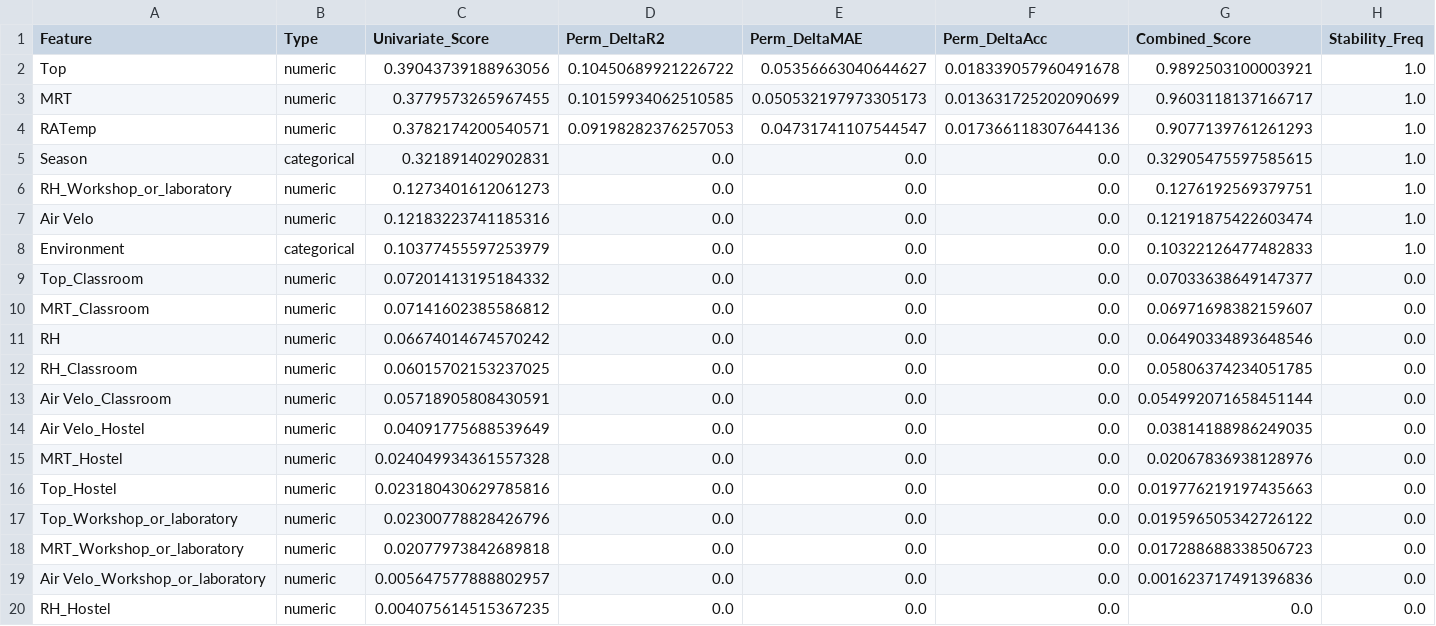
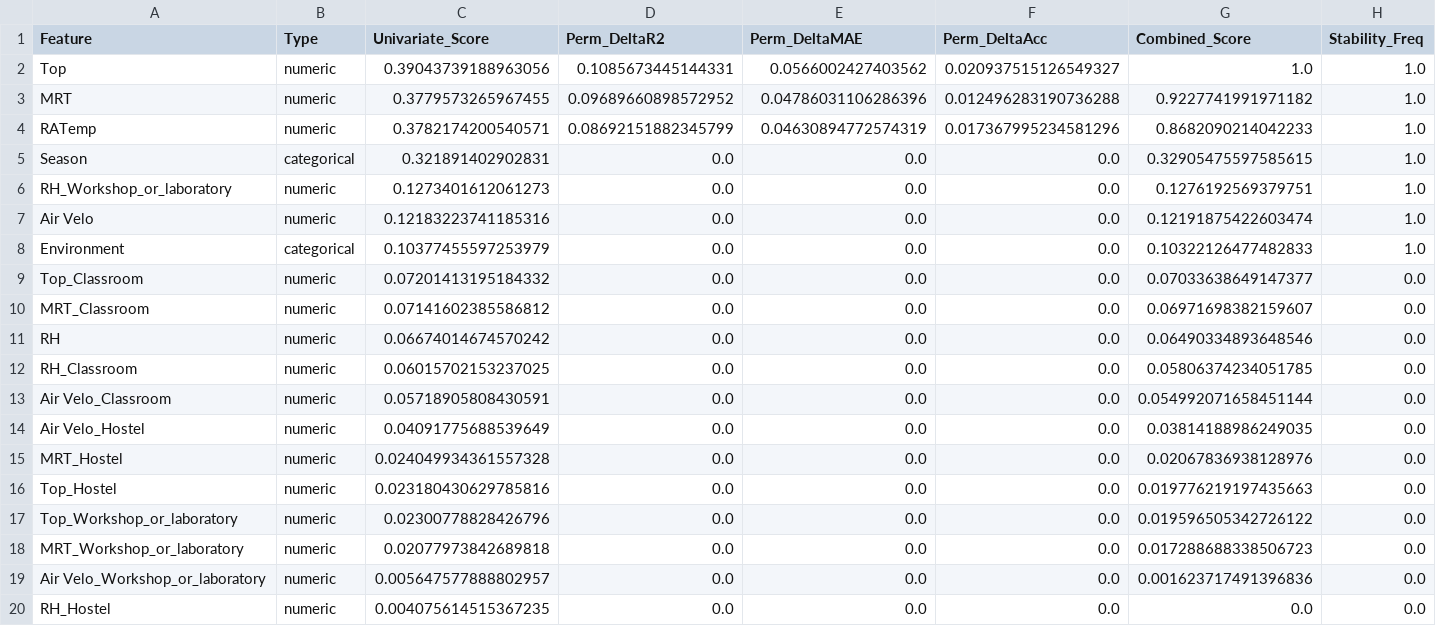
Before and after one commit to ShubhamSinghCMR/Research-Thermal-Comfort-Prediction, a CSV file: Environment Specific Thermal Sensation Prediction/output/Combined_Enviroment_Wise_elasticnet_selected_features.csv, drawn as a sheet; only a part is shown; the diff names each change by its address in the sheet, - before the commit and + after, or states it on an @@ line.

```diff
--- a/Environment Specific Thermal Sensation Prediction/output/Combined_Enviroment_Wise_elasticnet_selected_features.csv
+++ b/Environment Specific Thermal Sensation Prediction/output/Combined_Enviroment_Wise_elasticnet_selected_features.csv
-D2 (Perm_DeltaR2): 0.10450689921226722
+D2 (Perm_DeltaR2): 0.1085673445144331
-E2 (Perm_DeltaMAE): 0.05356663040644627
+E2 (Perm_DeltaMAE): 0.0566002427403562
-F2 (Perm_DeltaAcc): 0.018339057960491678
+F2 (Perm_DeltaAcc): 0.020937515126549327
-G2 (Combined_Score): 0.9892503100003921
+G2 (Combined_Score): 1.0
-D3 (Perm_DeltaR2): 0.10159934062510585
+D3 (Perm_DeltaR2): 0.09689660898572952
-E3 (Perm_DeltaMAE): 0.050532197973305173
+E3 (Perm_DeltaMAE): 0.04786031106286396
-F3 (Perm_DeltaAcc): 0.013631725202090699
+F3 (Perm_DeltaAcc): 0.012496283190736288
-G3 (Combined_Score): 0.9603118137166717
+G3 (Combined_Score): 0.9227741991971182
-D4 (Perm_DeltaR2): 0.09198282376257053
+D4 (Perm_DeltaR2): 0.08692151882345799
-E4 (Perm_DeltaMAE): 0.04731741107544547
+E4 (Perm_DeltaMAE): 0.04630894772574319
-F4 (Perm_DeltaAcc): 0.017366118307644136
+F4 (Perm_DeltaAcc): 0.017367995234581296
-G4 (Combined_Score): 0.9077139761261293
+G4 (Combined_Score): 0.8682090214042233
```
Also changed, not shown: Environment Specific Thermal Sensation Prediction/output/Combined_Enviroment_Wise_lightgbm_selected_features.csv, Environment Specific Thermal Sensation Prediction/output/Combined_Enviroment_Wise_svr_rbf_selected_features.csv, 32 other files.
